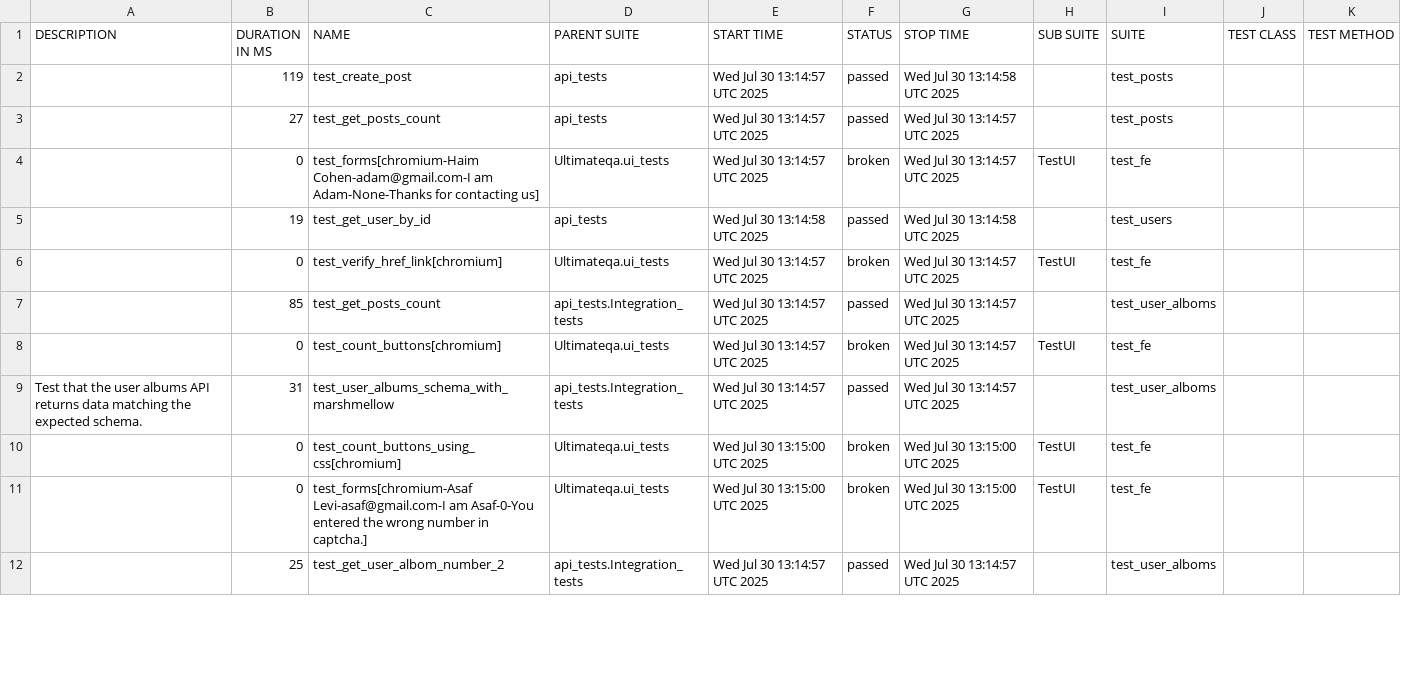
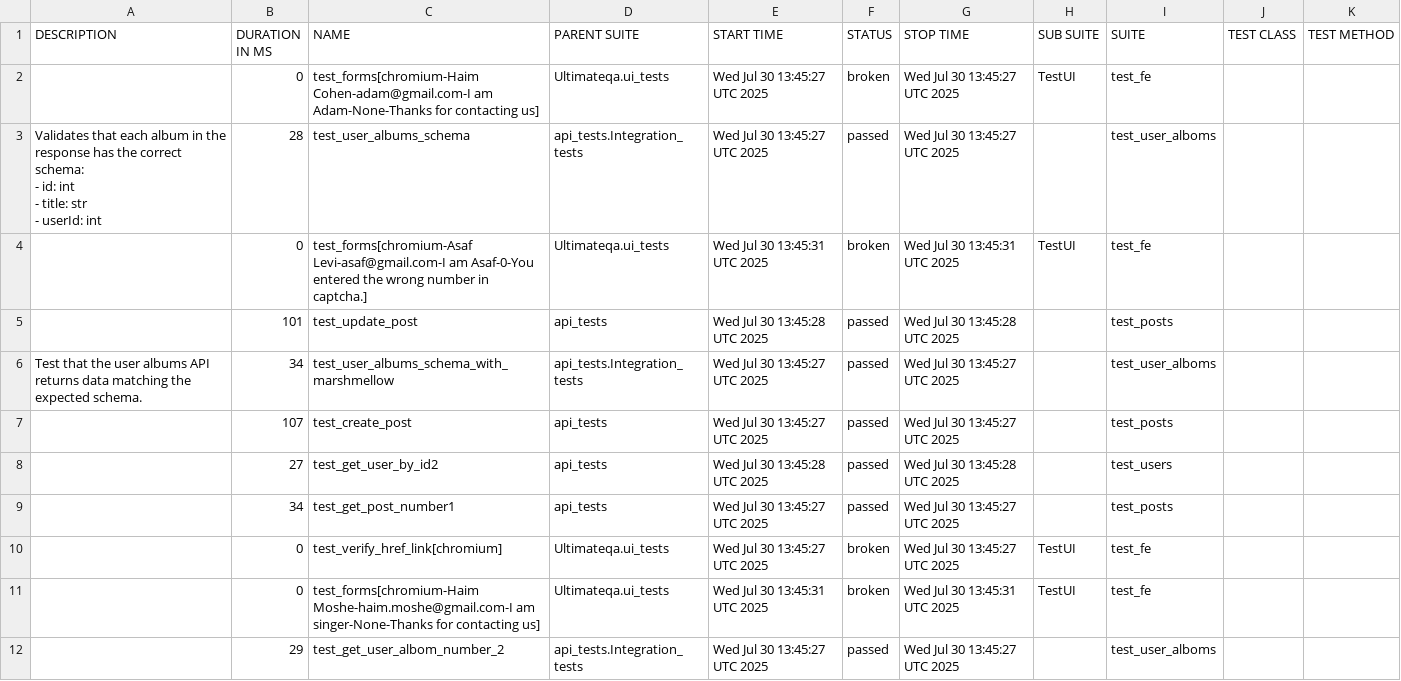
Before and after one commit to amielnoy/forcePointPlaywrightPythonTest, a CSV file: data/suites.csv, drawn as a sheet; only a part is shown; the diff covers the shown part only.

```diff
--- a/data/suites.csv
+++ b/data/suites.csv
@@ -1,14 +1,19 @@
 "DESCRIPTION","DURATION IN MS","NAME","PARENT SUITE","START TIME","STATUS","STOP TIME","SUB SUITE","SUITE","TEST CLASS","TEST METHOD"
-"","119","test_create_post","api_tests","Wed Jul 30 13:14:57 UTC 2025","passed","Wed Jul 30 13:14:58 UTC 2025","","test_posts","",""
-"","27","test_get_posts_count","api_tests","Wed Jul 30 13:14:57 UTC 2025","passed","Wed Jul 30 13:14:57 UTC 2025","","test_posts","",""
-"","0","test_forms[chromium-Haim Cohen-adam@gmail.com-I am Adam-None-Thanks for contacting us]","Ultimateqa.ui_tests","Wed Jul 30 13:14:57 UTC 2025","broken","Wed Jul 30 13:14:57 UTC 2025","TestUI","test_fe","",""
-"","19","test_get_user_by_id","api_tests","Wed Jul 30 13:14:58 UTC 2025","passed","Wed Jul 30 13:14:58 UTC 2025","","test_users","",""
-"","0","test_verify_href_link[chromium]","Ultimateqa.ui_tests","Wed Jul 30 13:14:57 UTC 2025","broken","Wed Jul 30 13:14:57 UTC 2025","TestUI","test_fe","",""
-"","85","test_get_posts_count","api_tests.Integration_tests","Wed Jul 30 13:14:57 UTC 2025","passed","Wed Jul 30 13:14:57 UTC 2025","","test_user_alboms","",""
-"","0","test_count_buttons[chromium]","Ultimateqa.ui_tests","Wed Jul 30 13:14:57 UTC 2025","broken","Wed Jul 30 13:14:57 UTC 2025","TestUI","test_fe","",""
-"
-    Test that the user albums API returns data matching the expected schema.
-    ","31","test_user_albums_schema_with_marshmellow","api_tests.Integration_tests","Wed Jul 30 13:14:57 UTC 2025","passed","Wed Jul 30 13:14:57 UTC 2025","","test_user_alboms","",""
-"","0","test_count_buttons_using_css[chromium]","Ultimateqa.ui_tests","Wed Jul 30 13:15:00 UTC 2025","broken","Wed Jul 30 13:15:00 UTC 2025","TestUI","test_fe","",""
-"","0","test_forms[chromium-Asaf Levi-asaf@gmail.com-I am Asaf-0-You entered the wrong number in captcha.]","Ultimateqa.ui_tests","Wed Jul 30 13:15:00 UTC 2025","broken","Wed Jul 30 13:15:00 UTC 2025","TestUI","test_fe","",""
-"","25","test_get_user_albom_number_2","api_tests.Integration_tests","Wed Jul 30 13:14:57 UTC 2025","passed","Wed Jul 30 13:14:57 UTC 2025","","test_user_alboms","",""
+"","0","test_forms[chromium-Haim Cohen-adam@gmail.com-I am Adam-None-Thanks for contacting us]","Ultimateqa.ui_tests","Wed Jul 30 13:45:27 UTC 2025","broken","Wed Jul 30 13:45:27 UTC 2025","TestUI","test_fe","",""
+"
+    Validates that each album in the response has the correct schema:
+    - id: int
+    - title: str
+    - userId: int
+    ","28","test_user_albums_schema","api_tests.Integration_tests","Wed Jul 30 13:45:27 UTC 2025","passed","Wed Jul 30 13:45:27 UTC 2025","","test_user_alboms","",""
+"","0","test_forms[chromium-Asaf Levi-asaf@gmail.com-I am Asaf-0-You entered the wrong number in captcha.]","Ultimateqa.ui_tests","Wed Jul 30 13:45:31 UTC 2025","broken","Wed Jul 30 13:45:31 UTC 2025","TestUI","test_fe","",""
+"","101","test_update_post","api_tests","Wed Jul 30 13:45:28 UTC 2025","passed","Wed Jul 30 13:45:28 UTC 2025","","test_posts","",""
+"
+    Test that the user albums API returns data matching the expected schema.
+    ","34","test_user_albums_schema_with_marshmellow","api_tests.Integration_tests","Wed Jul 30 13:45:27 UTC 2025","passed","Wed Jul 30 13:45:27 UTC 2025","","test_user_alboms","",""
+"","107","test_create_post","api_tests","Wed Jul 30 13:45:27 UTC 2025","passed","Wed Jul 30 13:45:27 UTC 2025","","test_posts","",""
+"","27","test_get_user_by_id2","api_tests","Wed Jul 30 13:45:28 UTC 2025","passed","Wed Jul 30 13:45:28 UTC 2025","","test_users","",""
+"","34","test_get_post_number1","api_tests","Wed Jul 30 13:45:27 UTC 2025","passed","Wed Jul 30 13:45:27 UTC 2025","","test_posts","",""
+"","0","test_verify_href_link[chromium]","Ultimateqa.ui_tests","Wed Jul 30 13:45:27 UTC 2025","broken","Wed Jul 30 13:45:27 UTC 2025","TestUI","test_fe","",""
+"","0","test_forms[chromium-Haim Moshe-haim.moshe@gmail.com-I am singer-None-Thanks for contacting us]","Ultimateqa.ui_tests","Wed Jul 30 13:45:31 UTC 2025","broken","Wed Jul 30 13:45:31 UTC 2025","TestUI","test_fe","",""
+"","29","test_get_user_albom_number_2","api_tests.Integration_tests","Wed Jul 30 13:45:27 UTC 2025","passed","Wed Jul 30 13:45:27 UTC 2025","","test_user_alboms","",""
```
Also changed, not shown: 2 added rows, 2 removed rows and 14 edited cells elsewhere in this file, 55 other files.
